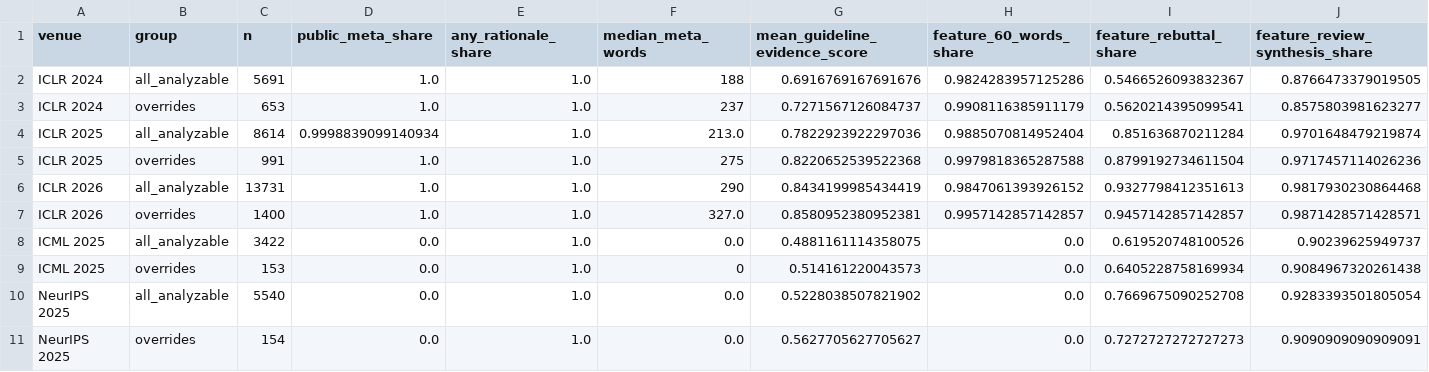
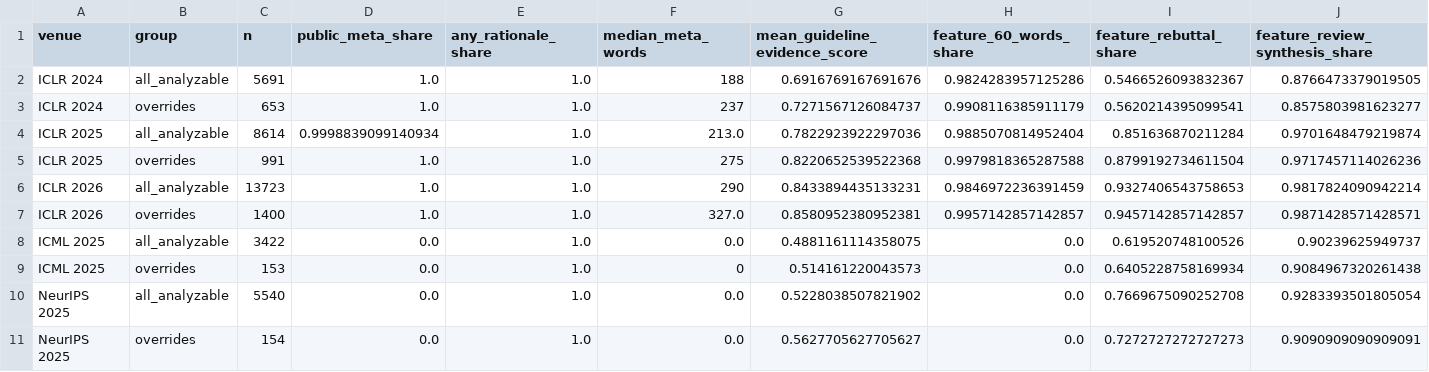
Before and after one commit to kishanpb/openreview-ac-audit, a CSV file: data/guideline_public_evidence_summary.csv, drawn as a sheet.

```diff
--- a/data/guideline_public_evidence_summary.csv
+++ b/data/guideline_public_evidence_summary.csv
@@ -5,3 +5,3 @@ ICLR 2025,all_analyzable,8614,0.9998839099140934,1.0,213.0,0.7822923922297036,0.
 ICLR 2025,overrides,991,1.0,1.0,275,0.8220652539522368,0.9979818365287588,0.8799192734611504,0.9717457114026236
-ICLR 2026,all_analyzable,13731,1.0,1.0,290,0.8434199985434419,0.9847061393926152,0.9327798412351613,0.9817930230864468
+ICLR 2026,all_analyzable,13723,1.0,1.0,290,0.8433894435133231,0.9846972236391459,0.9327406543758653,0.9817824090942214
 ICLR 2026,overrides,1400,1.0,1.0,327.0,0.8580952380952381,0.9957142857142857,0.9457142857142857,0.9871428571428571
```
Also changed, not shown: data/acceptance_budget_analysis.csv, data/meta_reason_cluster_assignments.csv, 16 other files.
